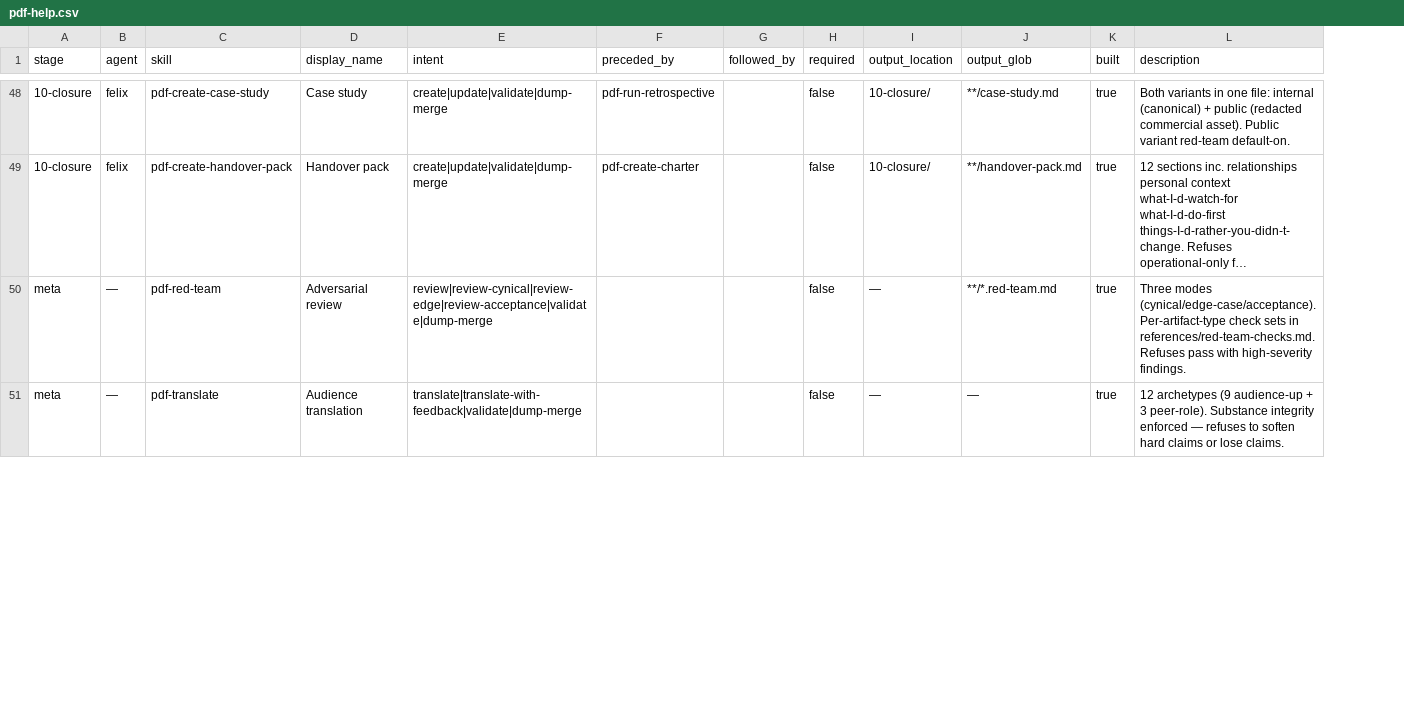
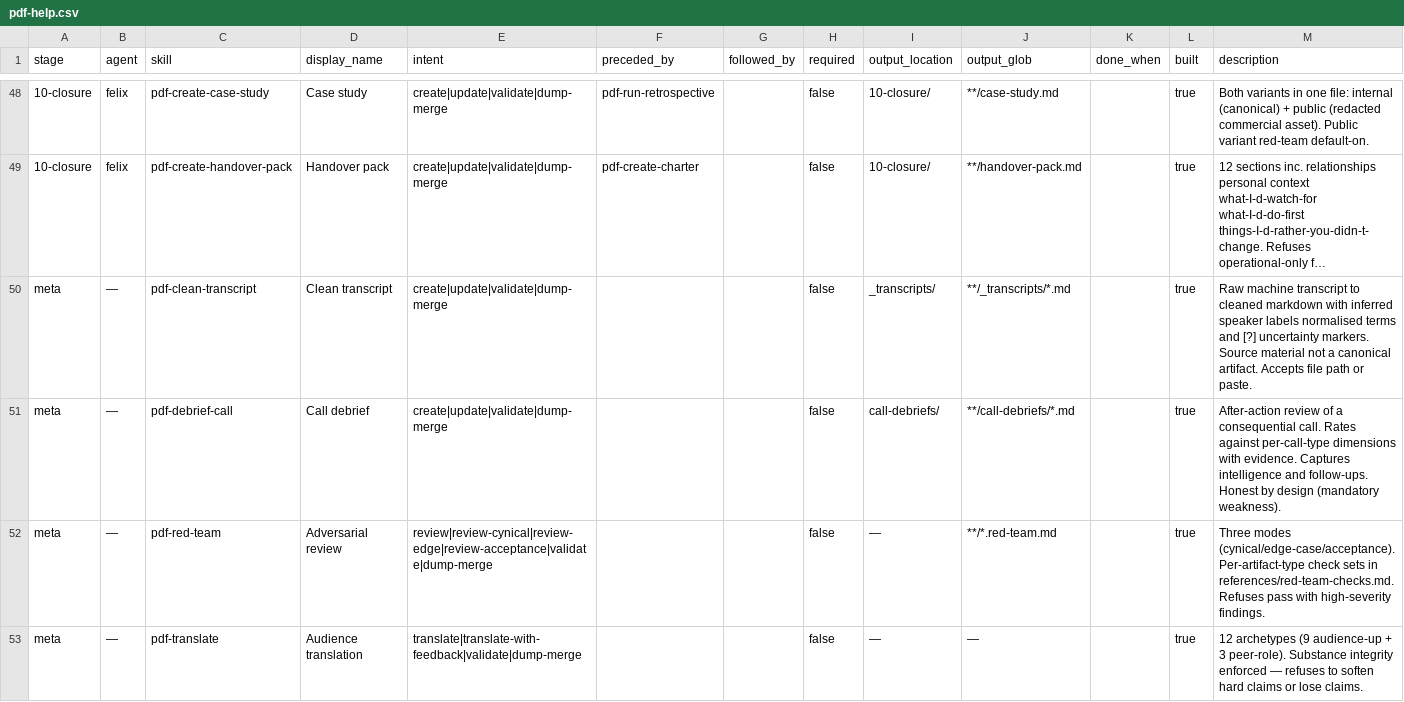
Before and after one commit to systima-ai/project-delivery-framework, a CSV file: _pdf/_config/pdf-help.csv, drawn as a sheet; only a part is shown, gaps mark what is left out; long unchanged cells end in …; the diff covers the shown part only; the diff names each change by its address in the sheet, - before the commit and + after, or states it on an @@ line.

Commit message:
Add transcript cleaning, call debrief, and engagement-state tracking
Surfaced from running PDF on a live engagement. Seven additions:

- pdf-clean-transcript: raw machine transcript to cleaned, speaker-
  attributed markdown with normalised terms and [?] uncertainty markers
- pdf-debrief-call: after-action call review with evidenced dimension
  ratings, intelligence capture, and owned follow-ups
- FACTS.md: canonical-facts register (00-constitution) so a fact is
  confirmed once, not re-asserted per artifact (ARCHITECTURE §8.2)
- Engagement lifecycle status (README frontmatter) gated on by pdf-help
  (ARCHITECTURE §8.3); charter creation offers the active transition
- [?] unconfirmed-token convention formalised alongside [TBC]
  (ARCHITECTURE §8.1); pdf-elicit walks both
- Stub-aware pdf-help via new done_when CSV column, so a scaffold stub
  is not mistaken for an authored artifact (backward-compatible)
- pdf-help stale mode: advisory freshness sweep (charter-revision drift,
  source-newer-than-artifact, unresolved markers)

Registers both skills in pdf-help.csv, regenerates OpenCode wrappers,
and updates README counts and CHANGELOG (0.1.4).

```diff
--- a/_pdf/_config/pdf-help.csv
+++ b/_pdf/_config/pdf-help.csv
+column K (done_when), empty
+row 50: meta | — | pdf-clean-transcript | Clean transcript | create|update|validate|dump-merge |  |  | false | _transcripts/ | **/_transcripts/*.md |  | true | Raw machine transcript to cleaned markdown with inferred speaker labels normalised terms and [?] uncertainty markers. Source material not a canonical artifact. Accepts file path or paste.
+row 51: meta | — | pdf-debrief-call | Call debrief | create|update|validate|dump-merge |  |  | false | call-debriefs/ | **/call-debriefs/*.md |  | true | After-action review of a consequential call. Rates against per-call-type dimensions with evidence. Captures intelligence and follow-ups. Honest by design (mandatory weakness).
```
Also changed, not shown: 1 edited cell elsewhere in this file, 20 other files.
